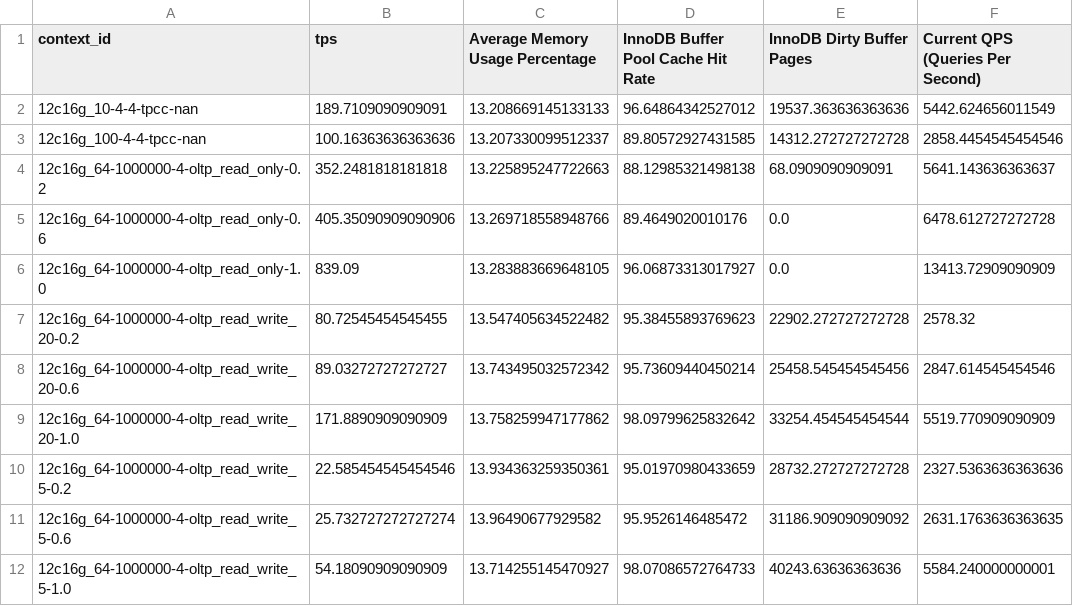
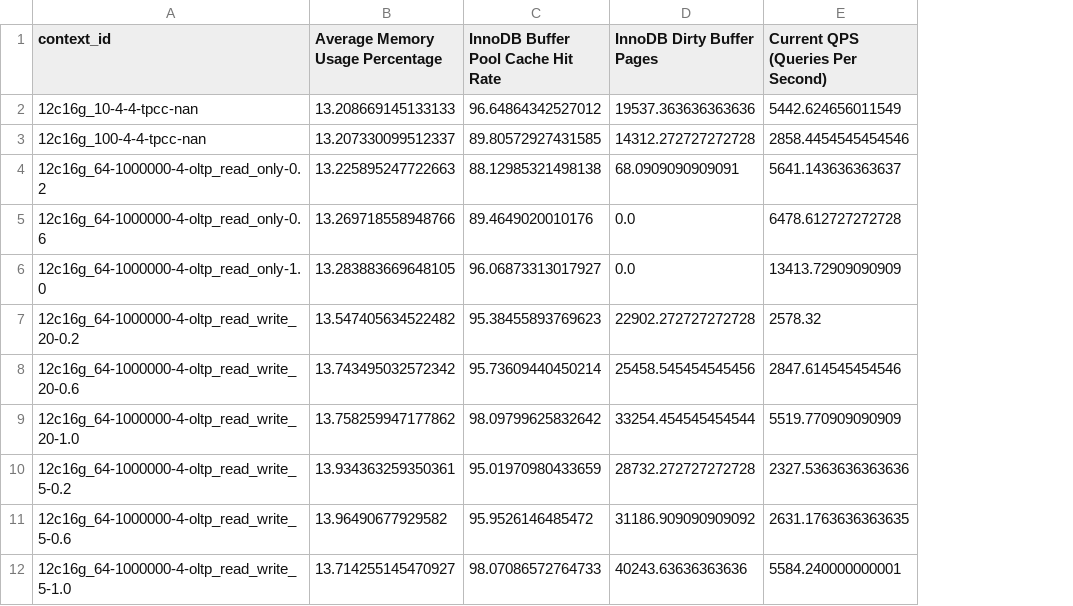
Before and after one commit to Tatzhiro/DBMSTransferLearning, a CSV file: dataset/context_default_metrics_all.csv, drawn as a sheet; only a part is shown; the diff names each change by its address in the sheet, - before the commit and + after, or states it on an @@ line.

```diff
--- a/dataset/context_default_metrics_all.csv
+++ b/dataset/context_default_metrics_all.csv
-column B (tps), rows 2-12: 189.7109090909091 | 100.16363636363636 | 352.2481818181818 | 405.35090909090906 | 839.09 | 80.72545454545455 | 89.03272727272727 | 171.8890909090909 | 22.585454545454546 | 25.732727272727274 | 54.18090909090909
```
Also changed, not shown: 2 other files.
